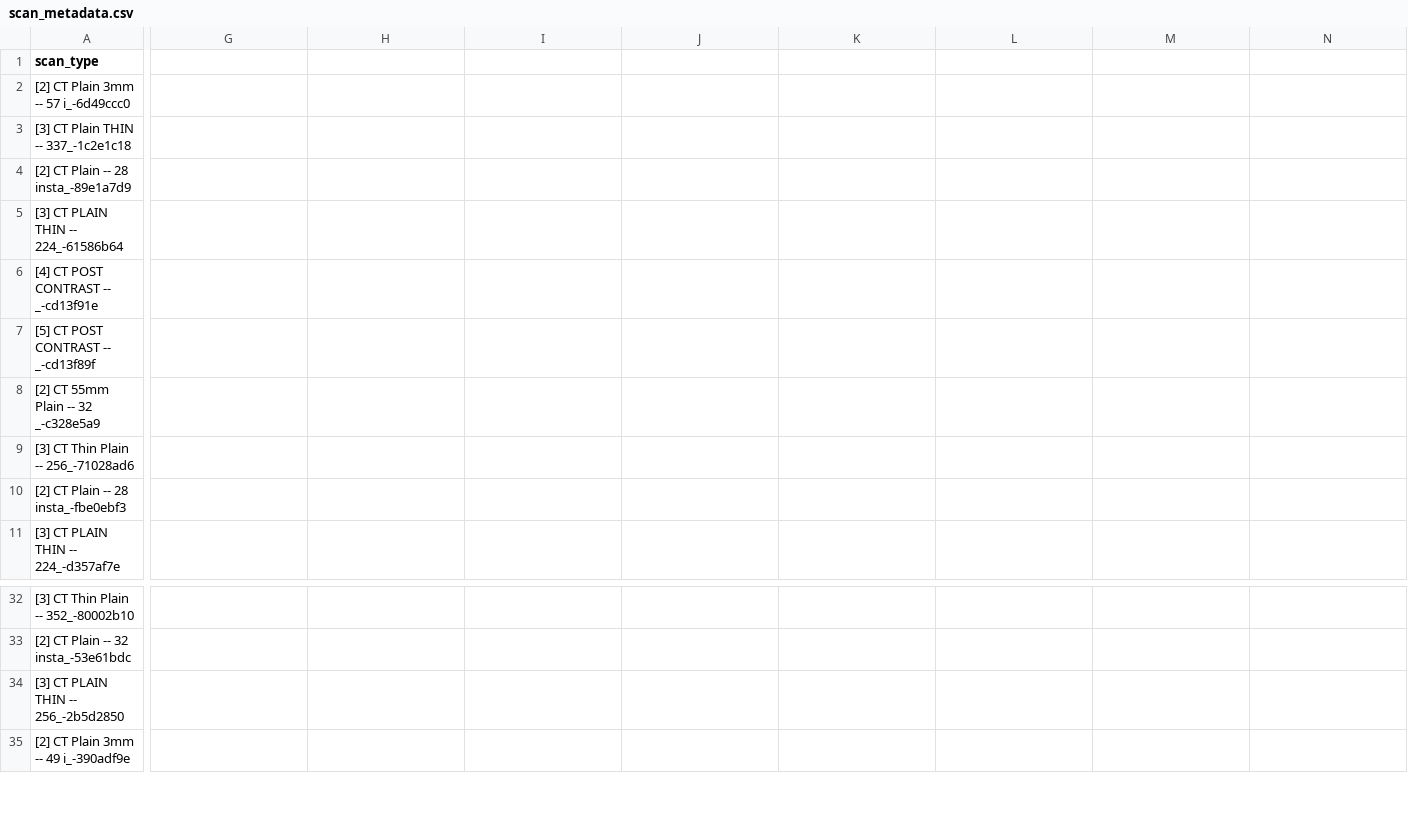
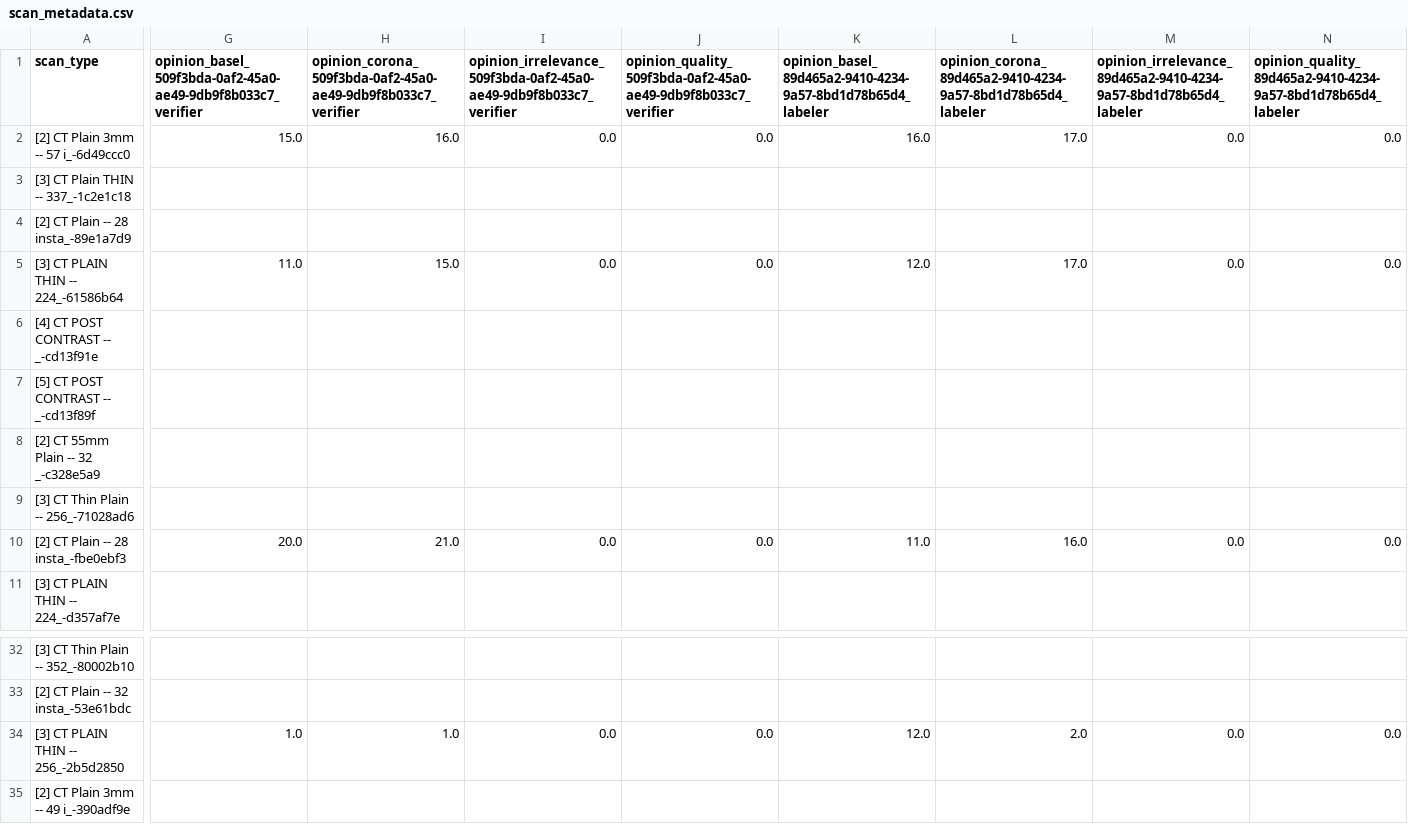
Before and after one commit to Hung-nd233960/MachineLearningET4248E, a CSV file: metadata/scan_metadata.csv, drawn as a sheet; only a part is shown, gaps mark what is left out; the diff covers the shown part only; the diff names each change by its address in the sheet, - before the commit and + after, or states it on an @@ line.

```diff
--- a/metadata/scan_metadata.csv
+++ b/metadata/scan_metadata.csv
-G1: (empty)
+G1: opinion_basel_509f3bda-0af2-45a0-ae49-9db9f8b033c7_verifier
-H1: (empty)
+H1: opinion_corona_509f3bda-0af2-45a0-ae49-9db9f8b033c7_verifier
-I1: (empty)
+I1: opinion_irrelevance_509f3bda-0af2-45a0-ae49-9db9f8b033c7_verifier
-J1: (empty)
+J1: opinion_quality_509f3bda-0af2-45a0-ae49-9db9f8b033c7_verifier
-K1: (empty)
+K1: opinion_basel_89d465a2-9410-4234-9a57-8bd1d78b65d4_labeler
-L1: (empty)
+L1: opinion_corona_89d465a2-9410-4234-9a57-8bd1d78b65d4_labeler
-M1: (empty)
+M1: opinion_irrelevance_89d465a2-9410-4234-9a57-8bd1d78b65d4_labeler
-N1: (empty)
+N1: opinion_quality_89d465a2-9410-4234-9a57-8bd1d78b65d4_labeler
-G2: (empty)
+G2: 15.0
-H2: (empty)
+H2: 16.0
-I2: (empty)
+I2: 0.0
-J2: (empty)
+J2: 0.0
-K2: (empty)
+K2: 16.0
-L2: (empty)
+L2: 17.0
-M2: (empty)
+M2: 0.0
-N2: (empty)
+N2: 0.0
-G5: (empty)
+G5: 11.0
-H5: (empty)
+H5: 15.0
-I5: (empty)
+I5: 0.0
-J5: (empty)
+J5: 0.0
-K5: (empty)
+K5: 12.0
-L5: (empty)
+L5: 17.0
-M5: (empty)
+M5: 0.0
-N5: (empty)
+N5: 0.0
-G10: (empty)
+G10: 20.0
-H10: (empty)
+H10: 21.0
-I10: (empty)
+I10: 0.0
-J10: (empty)
+J10: 0.0
-K10: (empty)
+K10: 11.0
-L10: (empty)
+L10: 16.0
-M10: (empty)
+M10: 0.0
-N10: (empty)
+N10: 0.0
-G34: (empty)
+G34: 1.0
-H34: (empty)
+H34: 1.0
-I34: (empty)
+I34: 0.0
-J34: (empty)
+J34: 0.0
-K34: (empty)
+K34: 12.0
-L34: (empty)
+L34: 2.0
-M34: (empty)
+M34: 0.0
-N34: (empty)
+N34: 0.0
```
Also changed, not shown: 80 edited cells elsewhere in this file, 33 other files.
